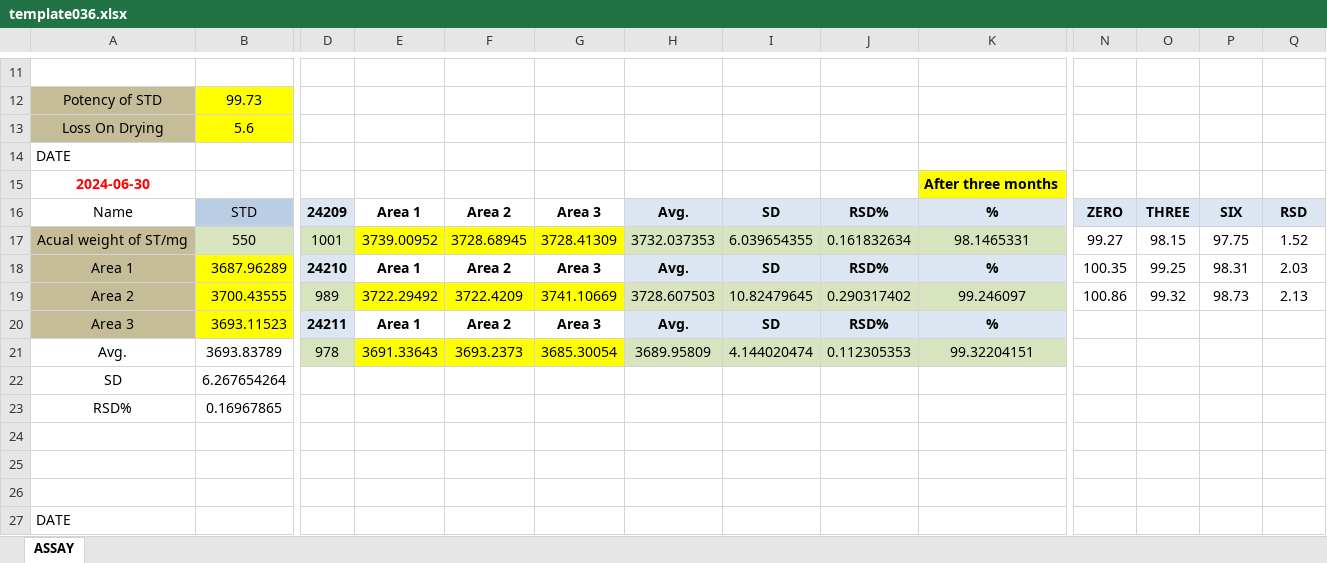
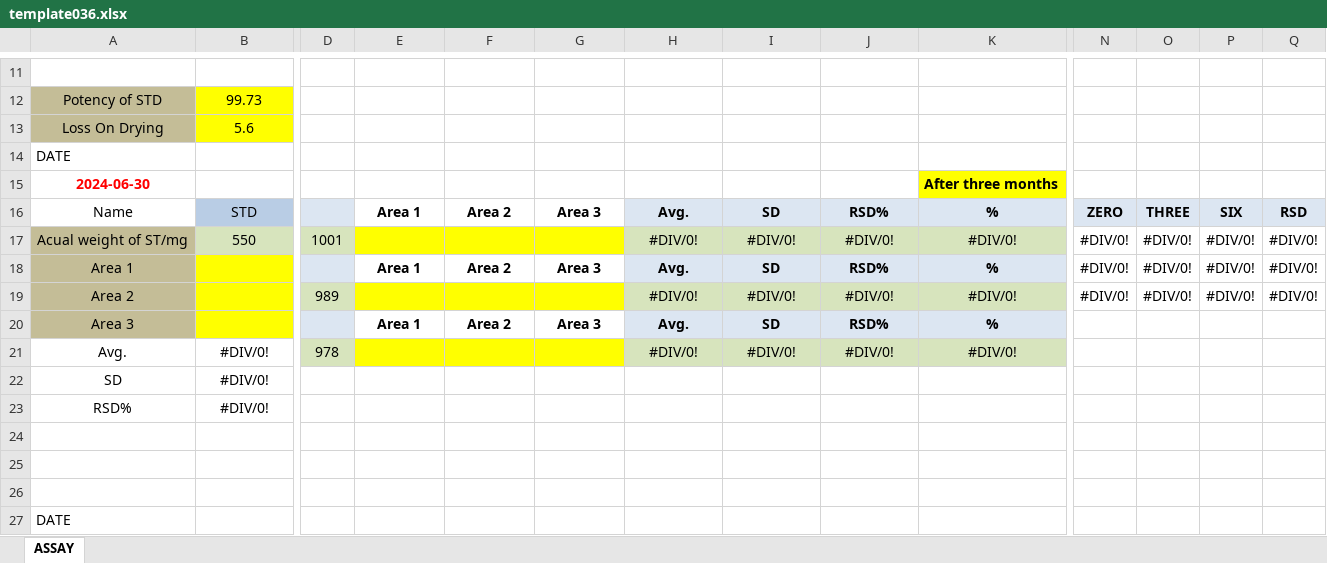
Before and after one commit to OM3X4/DadServer, an Excel workbook: template036.xlsx, sheet ASSAY, drawn as a sheet; only a part is shown, gaps mark what is left out; values as stored, in another font and other column widths than the file's, no borders; removed rows and columns are numbered as before the commit, all else as after; rows hold the shown columns only; the diff covers the shown part only; the diff names each change by its address in the sheet, - before the commit and + after, or states it on an @@ line.

Commit message:
vacud the template036

```diff
--- a/template036.xlsx (sheet ASSAY)
+++ b/template036.xlsx (sheet ASSAY)
-D16: 24209
+D16: (empty)
-E17: 3739.00952
+E17: (empty)
-F17: 3728.68945
+F17: (empty)
-G17: 3728.41309
+G17: (empty)
-H17: 3732.037353
+H17: #DIV/0!
-I17: 6.039654355
+I17: #DIV/0!
-J17: 0.161832634
+J17: #DIV/0!
-K17: 98.1465331
+K17: #DIV/0!
-N17: 99.27
+N17: #DIV/0!
-O17: 98.15
+O17: #DIV/0!
-P17: 97.75
+P17: #DIV/0!
-Q17: 1.52
+Q17: #DIV/0!
-B18: 3687.96289
+B18: (empty)
-D18: 24210
+D18: (empty)
-N18: 100.35
+N18: #DIV/0!
-O18: 99.25
+O18: #DIV/0!
-P18: 98.31
+P18: #DIV/0!
-Q18: 2.03
+Q18: #DIV/0!
-row 19: Area 2 | 3700.43555 | 989 | 3722.29492 | 3722.4209 | 3741.10669 | 3728.607503 | 10.82479645 | 0.290317402 | 99.246097 | 100.86 | 99.32 | 98.73 | 2.13
+row 19: Area 2 |  | 989 |  |  |  | #DIV/0! | #DIV/0! | #DIV/0! | #DIV/0! | #DIV/0! | #DIV/0! | #DIV/0! | #DIV/0!
-B20: 3693.11523
+B20: (empty)
-D20: 24211
+D20: (empty)
-row 21: Avg. | 3693.83789 | 978 | 3691.33643 | 3693.2373 | 3685.30054 | 3689.95809 | 4.144020474 | 0.112305353 | 99.32204151
+row 21: Avg. | #DIV/0! | 978 |  |  |  | #DIV/0! | #DIV/0! | #DIV/0! | #DIV/0!
-B22: 6.267654264
+B22: #DIV/0!
-B23: 0.16967865
+B23: #DIV/0!
```
Also changed, not shown: 4 added rows, 4 removed rows and 35 edited cells elsewhere in this sheet.
